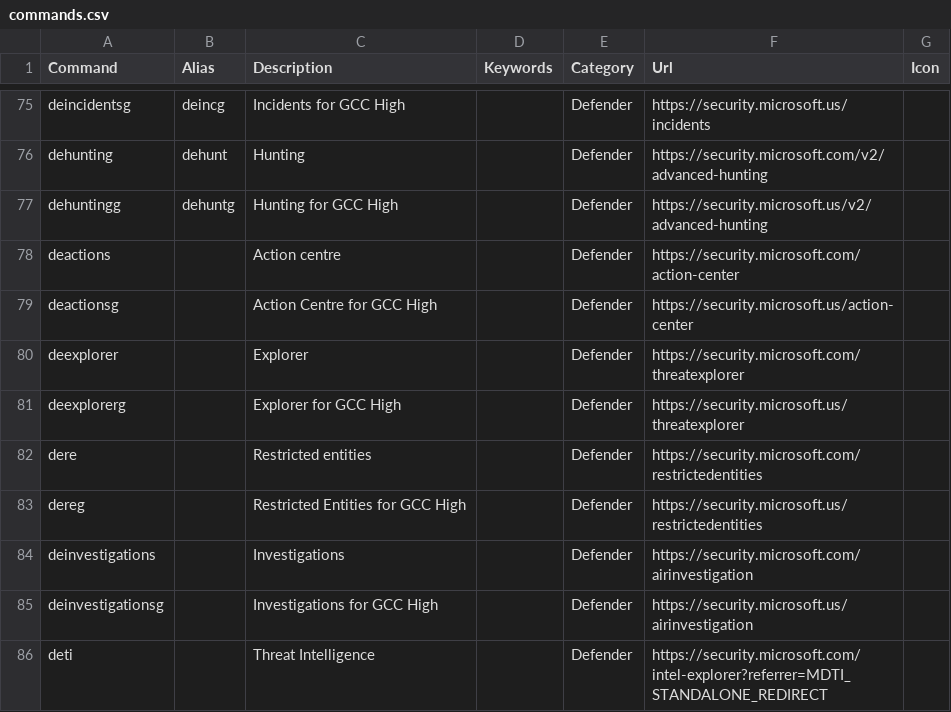
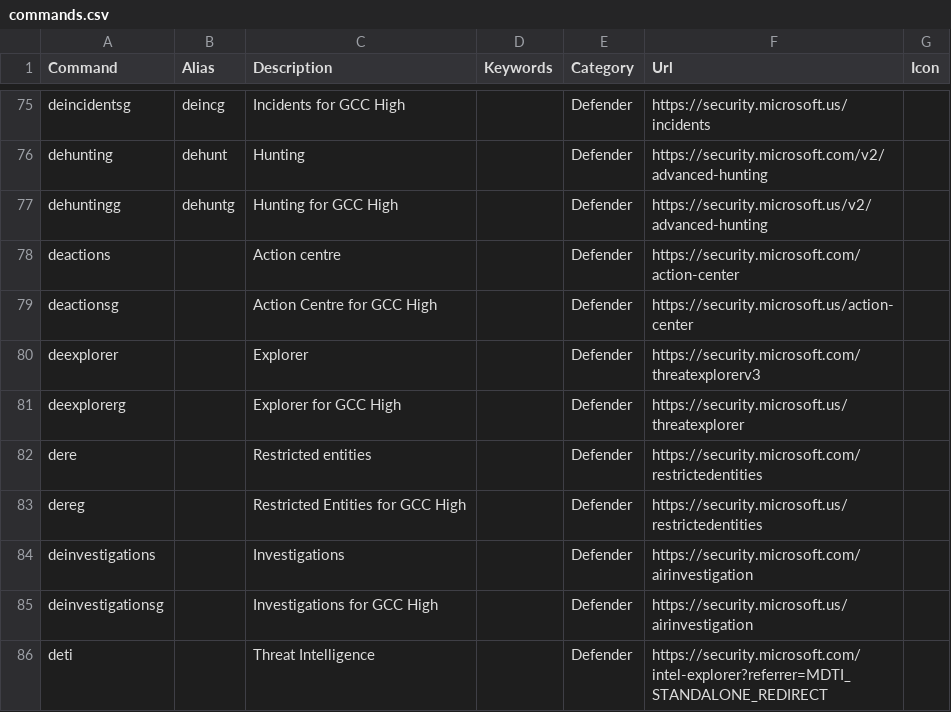
Before and after one commit to merill/cmd, a CSV file: website/config/commands.csv, drawn as a sheet; only a part is shown, gaps mark what is left out.

Commit message:
Update commands.csv
Update for new defender explorer URL

```diff
--- a/website/config/commands.csv
+++ b/website/config/commands.csv
@@ -79,3 +79,3 @@ deactions,,Action centre,,Defender,https://security.microsoft.com/action-center,
 deactionsg,,Action Centre for GCC High,,Defender,https://security.microsoft.us/action-center,
-deexplorer,,Explorer,,Defender,https://security.microsoft.com/threatexplorer,
+deexplorer,,Explorer,,Defender,https://security.microsoft.com/threatexplorerv3,
 deexplorerg,,Explorer for GCC High,,Defender,https://security.microsoft.us/threatexplorer,
```
